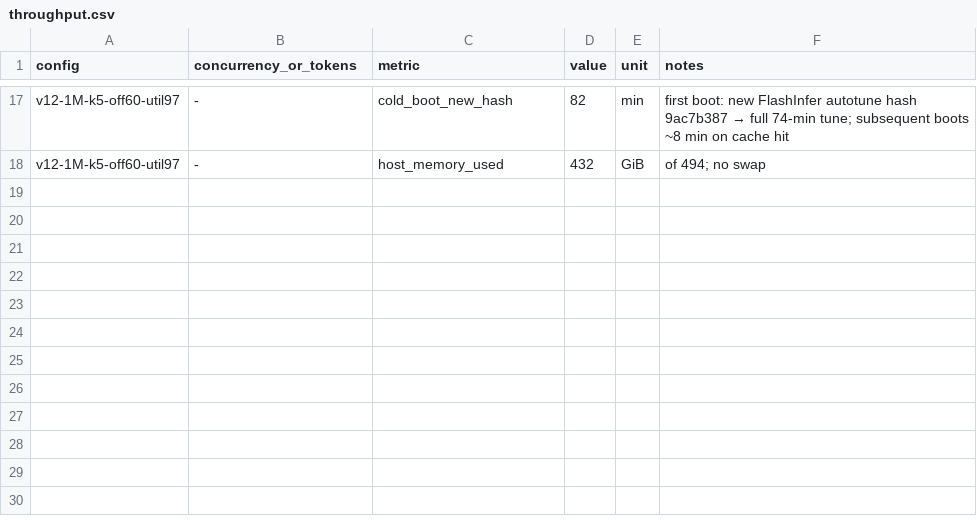
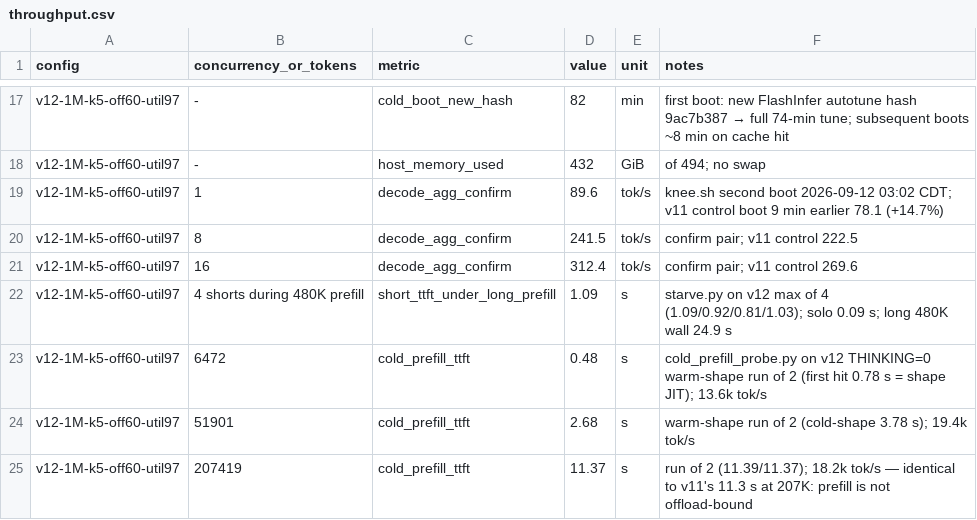
Before and after one commit to J-M-Recipes/recipes, a CSV file: recipes/dgx-station-gb300/deepseek-v4.1-flash-vllm-uva-dspark/results/2026-09-12-v12-1M-k5-off60-util97/throughput.csv, drawn as a sheet; only a part is shown, gaps mark what is left out.

Commit message:
dsv41 v12: confirm pair (v11 control 78.1 → v12 89.6, +14.7%); starve + cold-prefill gates re-measured on v12 (#9)
Co-authored-by: jmeadlock <jmeadlock@users.noreply.github.com>

```diff
--- a/recipes/dgx-station-gb300/deepseek-v4.1-flash-vllm-uva-dspark/results/2026-09-12-v12-1M-k5-off60-util97/throughput.csv
+++ b/recipes/dgx-station-gb300/deepseek-v4.1-flash-vllm-uva-dspark/results/2026-09-12-v12-1M-k5-off60-util97/throughput.csv
@@ -18 +18,8 @@ v12-1M-k5-off60-util97,-,cold_boot_new_hash,82,min,first boot: new FlashInfer au
 v12-1M-k5-off60-util97,-,host_memory_used,432,GiB,of 494; no swap
+v12-1M-k5-off60-util97,1,decode_agg_confirm,89.6,tok/s,knee.sh second boot 2026-09-12 03:02 CDT; v11 control boot 9 min earlier 78.1 (+14.7%)
+v12-1M-k5-off60-util97,8,decode_agg_confirm,241.5,tok/s,confirm pair; v11 control 222.5
+v12-1M-k5-off60-util97,16,decode_agg_confirm,312.4,tok/s,confirm pair; v11 control 269.6
+v12-1M-k5-off60-util97,4 shorts during 480K prefill,short_ttft_under_long_prefill,1.09,s,starve.py on v12 max of 4 (1.09/0.92/0.81/1.03); solo 0.09 s; long 480K wall 24.9 s
+v12-1M-k5-off60-util97,6472,cold_prefill_ttft,0.48,s,cold_prefill_probe.py on v12 THINKING=0 warm-shape run of 2 (first hit 0.78 s = shape JIT); 13.6k tok/s
+v12-1M-k5-off60-util97,51901,cold_prefill_ttft,2.68,s,warm-shape run of 2 (cold-shape 3.78 s); 19.4k tok/s
+v12-1M-k5-off60-util97,207419,cold_prefill_ttft,11.37,s,run of 2 (11.39/11.37); 18.2k tok/s — identical to v11's 11.3 s at 207K: prefill is not offload-bound
```
Also changed, not shown: 2 other files.
